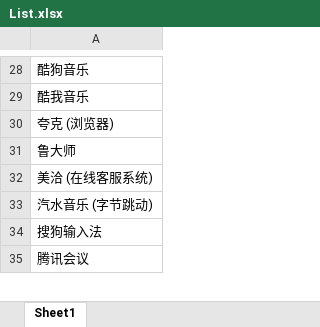
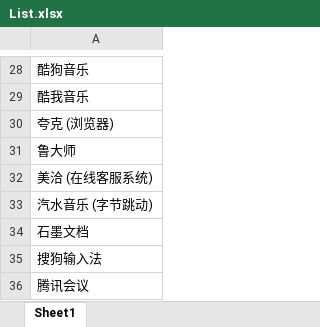
Before and after one commit to Lingggao/LGSRC, an Excel workbook: Documents/List.xlsx, sheet Sheet1, drawn as a sheet; only a part is shown, gaps mark what is left out; values as stored, in another font and other column widths than the file's, no borders; the diff names each change by its address in the sheet, - before the commit and + after, or states it on an @@ line.

```diff
--- a/Documents/List.xlsx (sheet Sheet1)
+++ b/Documents/List.xlsx (sheet Sheet1)
+row 34: 石墨文档
```
Also changed, not shown: 4 other files.
